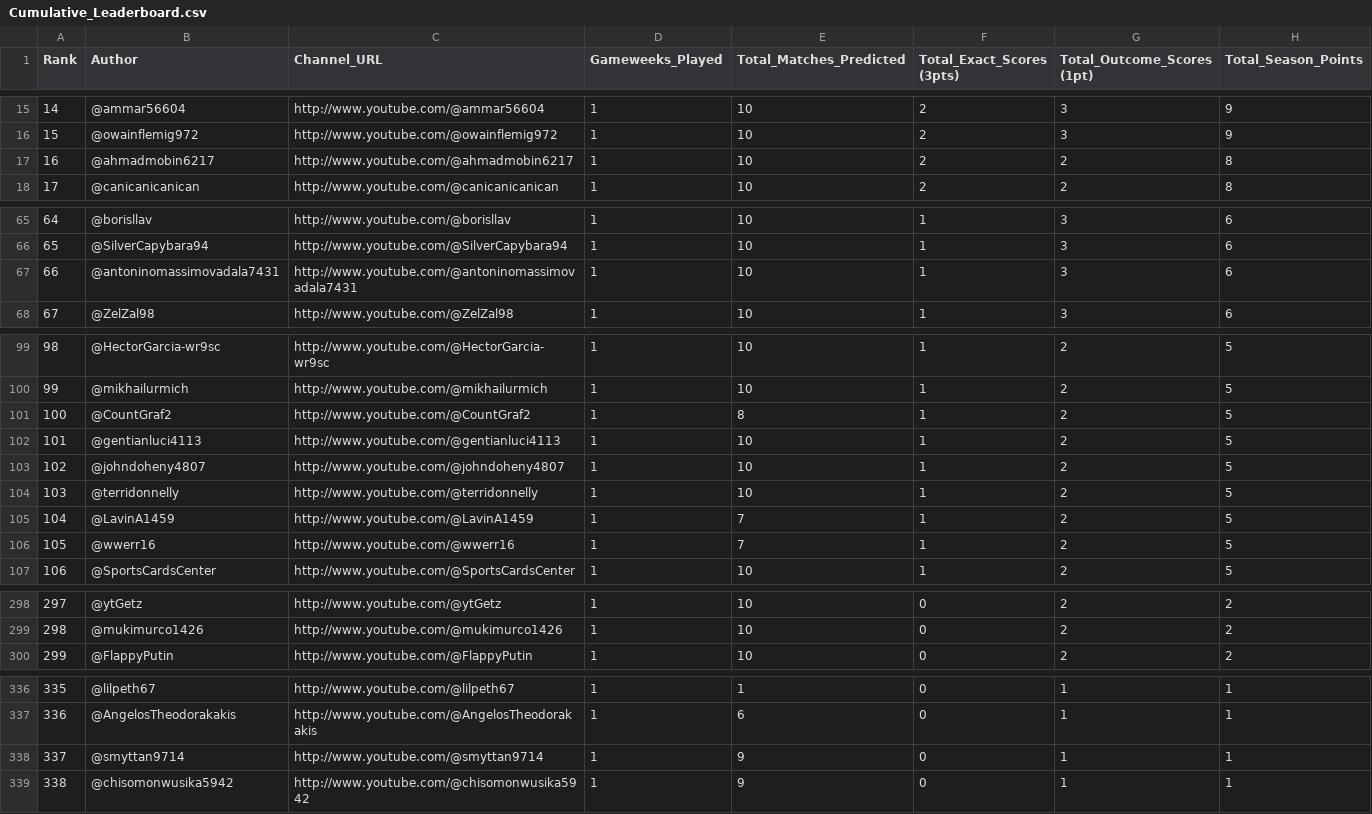
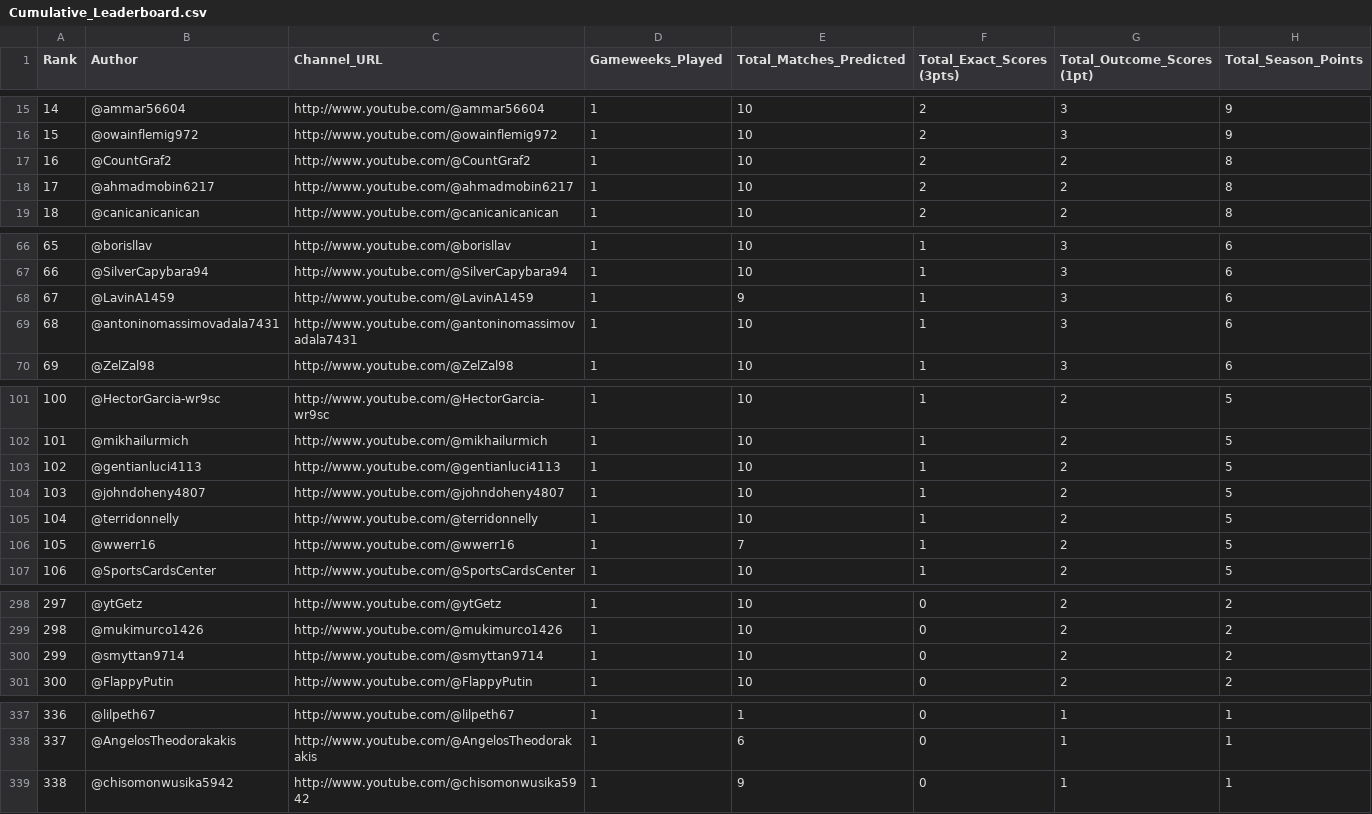
Before and after one commit to AviBomb/premier-league-predictions-tracker, a CSV file: exports/Cumulative_Leaderboard.csv, drawn as a sheet; only a part is shown, gaps mark what is left out; removed rows and columns are numbered as before the commit, all else as after; the diff names each change by its address in the sheet, - before the commit and + after, or states it on an @@ line.

```diff
--- a/exports/Cumulative_Leaderboard.csv
+++ b/exports/Cumulative_Leaderboard.csv
+row 17: 16 | @CountGraf2 | http://www.youtube.com/@CountGraf2 | 1 | 10 | 2 | 2 | 8
@@ column A (Rank) renumbered between rows 18 and 338 @@
+row 68: 67 | @LavinA1459 | http://www.youtube.com/@LavinA1459 | 1 | 9 | 1 | 3 | 6
-row 101: 100 | @CountGraf2 | http://www.youtube.com/@CountGraf2 | 1 | 8 | 1 | 2 | 5
-row 105: 104 | @LavinA1459 | http://www.youtube.com/@LavinA1459 | 1 | 7 | 1 | 2 | 5
+row 300: 299 | @smyttan9714 | http://www.youtube.com/@smyttan9714 | 1 | 10 | 0 | 2 | 2
-row 338: 337 | @smyttan9714 | http://www.youtube.com/@smyttan9714 | 1 | 9 | 0 | 1 | 1
```
Also changed, not shown: exports/GW1_Parsed_Predictions.csv, 5 other files.
